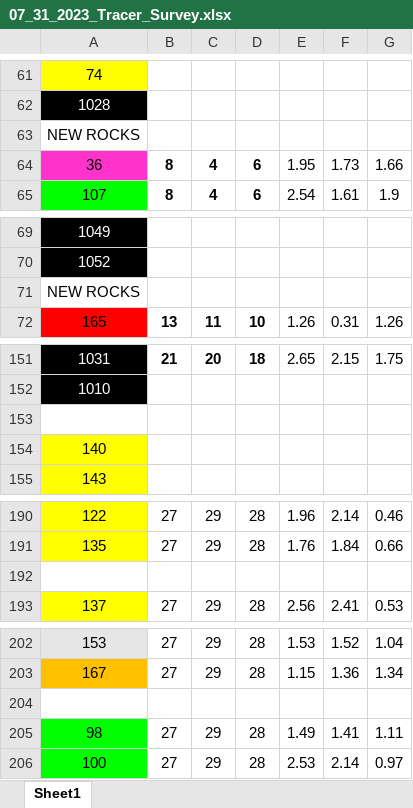
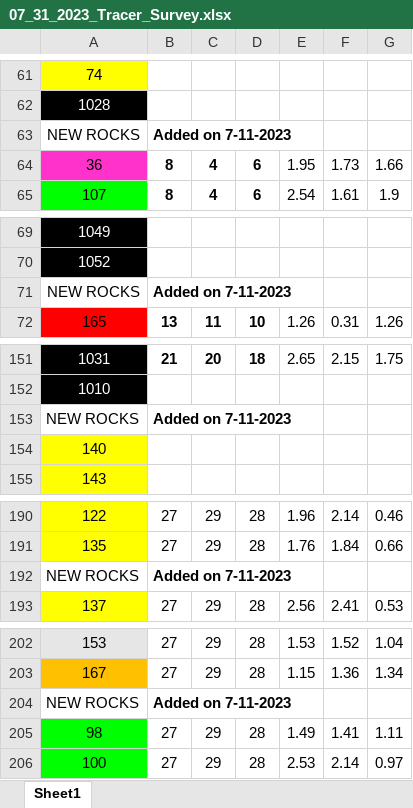
Before and after one commit to nicole-hucke/RFID_tracers, an Excel workbook: Surveys/2023/07_31_2023_Tracer_Survey.xlsx, sheet Sheet1, drawn as a sheet; only a part is shown, gaps mark what is left out; values as stored, in another font and other column widths than the file's, no borders; the diff covers the shown part only; the diff names each change by its address in the sheet, - before the commit and + after, or states it on an @@ line.

```diff
--- a/Surveys/2023/07_31_2023_Tracer_Survey.xlsx (sheet Sheet1)
+++ b/Surveys/2023/07_31_2023_Tracer_Survey.xlsx (sheet Sheet1)
-B63: (empty)
+B63: Added on 7-11-2023
-B71: (empty)
+B71: Added on 7-11-2023
-row 153: (empty)
+row 153: NEW ROCKS | Added on 7-11-2023
-row 192: (empty)
+row 192: NEW ROCKS | Added on 7-11-2023
-row 204: (empty)
+row 204: NEW ROCKS | Added on 7-11-2023
```
Also changed, not shown: 2 edited cells elsewhere in this sheet, Surveys/2023/06_17_2023_Tracer_Survey.xlsx, particle_movement/results1_moved_particles.xlsx, 1 other file.
